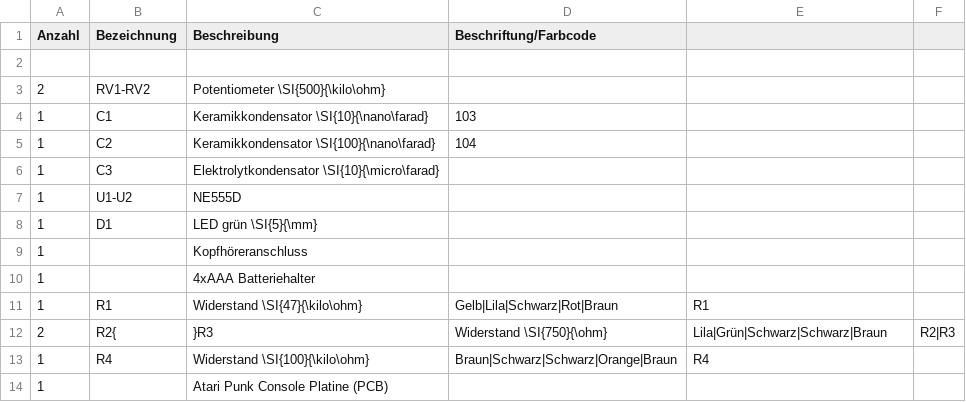
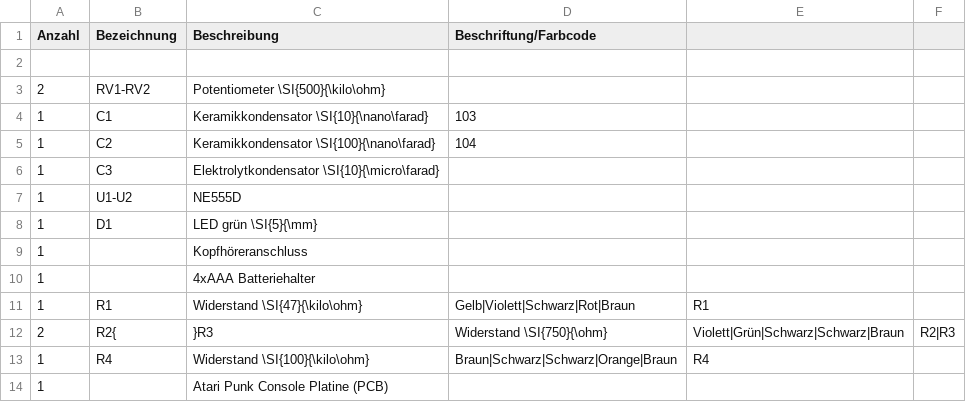
Before and after one commit to Binary-Kitchen/SolderingTutorial, a CSV file: AtariPunkConsoleSTEAM/manual/configuration/de_parts.csv, drawn as a sheet.

```diff
--- a/AtariPunkConsoleSTEAM/manual/configuration/de_parts.csv
+++ b/AtariPunkConsoleSTEAM/manual/configuration/de_parts.csv
@@ -10,4 +10,4 @@ Anzahl,Bezeichnung,Beschreibung,Beschriftung/Farbcode
 1, ,4xAAA Batteriehalter,
-1,R1,Widerstand \SI{47}{\kilo\ohm},Gelb|Lila|Schwarz|Rot|Braun,R1
-2,R2{,}R3,Widerstand \SI{750}{\ohm},Lila|Grün|Schwarz|Schwarz|Braun,R2|R3
+1,R1,Widerstand \SI{47}{\kilo\ohm},Gelb|Violett|Schwarz|Rot|Braun,R1
+2,R2{,}R3,Widerstand \SI{750}{\ohm},Violett|Grün|Schwarz|Schwarz|Braun,R2|R3
 1,R4,Widerstand \SI{100}{\kilo\ohm},Braun|Schwarz|Schwarz|Orange|Braun,R4
```
Also changed, not shown: AtariPunkConsoleSTEAM/manual/configuration/en_parts.csv, 2 other files.
